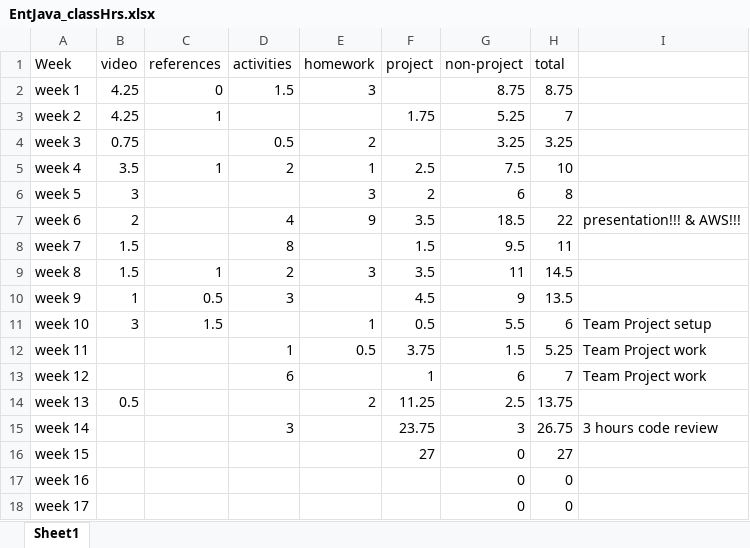
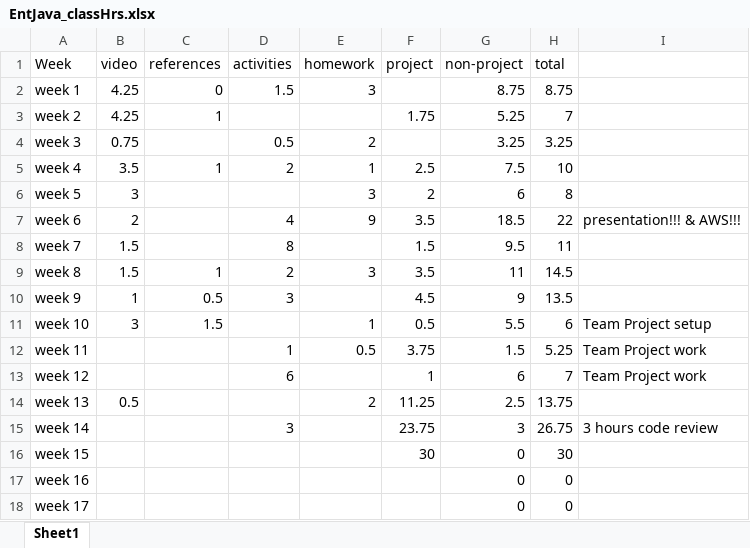
Before and after one commit to ricabruinsma/grocerySales, an Excel workbook: EntJava_classHrs.xlsx, sheet Sheet1, drawn as a sheet; values as stored, in another font and other column widths than the file's, no borders; the diff names each change by its address in the sheet, - before the commit and + after, or states it on an @@ line.

```diff
--- a/EntJava_classHrs.xlsx (sheet Sheet1)
+++ b/EntJava_classHrs.xlsx (sheet Sheet1)
-F16 (project): 27
+F16 (project): 30
-H16 (total): 27
+H16 (total): 30
```
Also changed, not shown: 3 other files.
